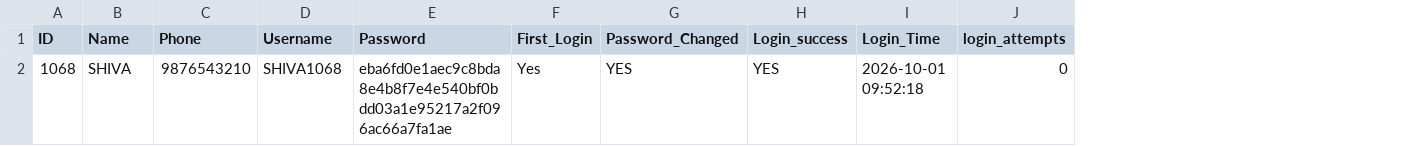
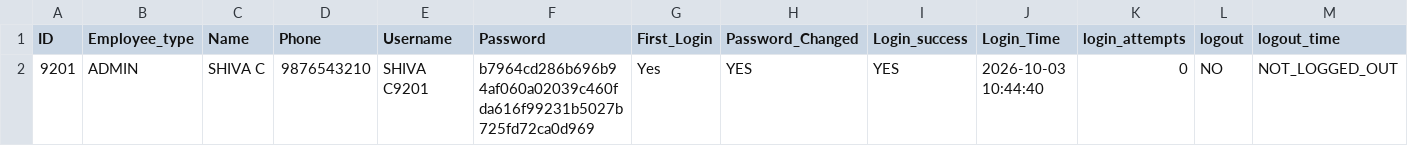
Before and after one commit to shivachaurasiya0407-create/banking_system, a CSV file: employee.csv, drawn as a sheet; addresses are those after the commit; the diff names each change by its address in the sheet, - before the commit and + after, or states it on an @@ line.

```diff
--- a/employee.csv
+++ b/employee.csv
+column B (Employee_type), row 2: ADMIN
+column L (logout), row 2: NO
+column M (logout_time), row 2: NOT_LOGGED_OUT
-A2 (ID): 1068
+A2 (ID): 9201
-C2 (Name): SHIVA
+C2 (Name): SHIVA C
-E2 (Username): SHIVA1068
+E2 (Username): SHIVA C9201
-F2 (Password): eba6fd0e1aec9c8bda8e4b8f7e4e540bf0bdd03a1e95217a2f096ac66a7fa1ae
+F2 (Password): b7964cd286b696b94af060a02039c460fda616f99231b5027b725fd72ca0d969
-J2 (Login_Time): 2026-10-01 09:52:18
+J2 (Login_Time): 2026-10-03 10:44:40
```
Also changed, not shown: 4 other files.
